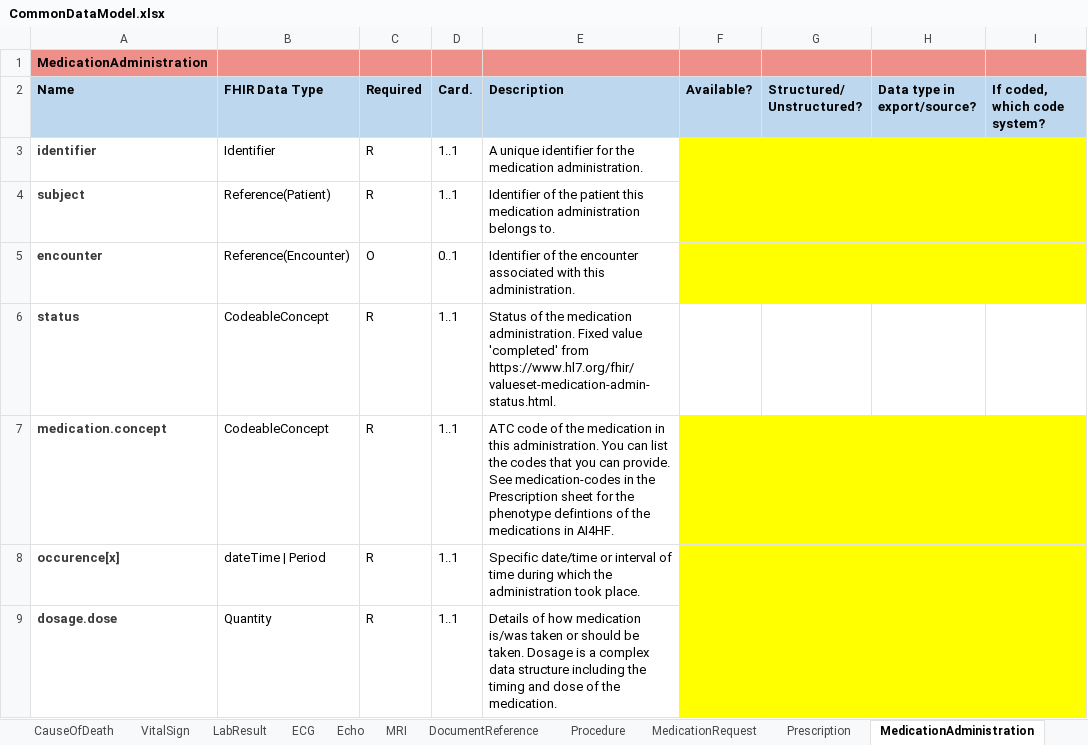
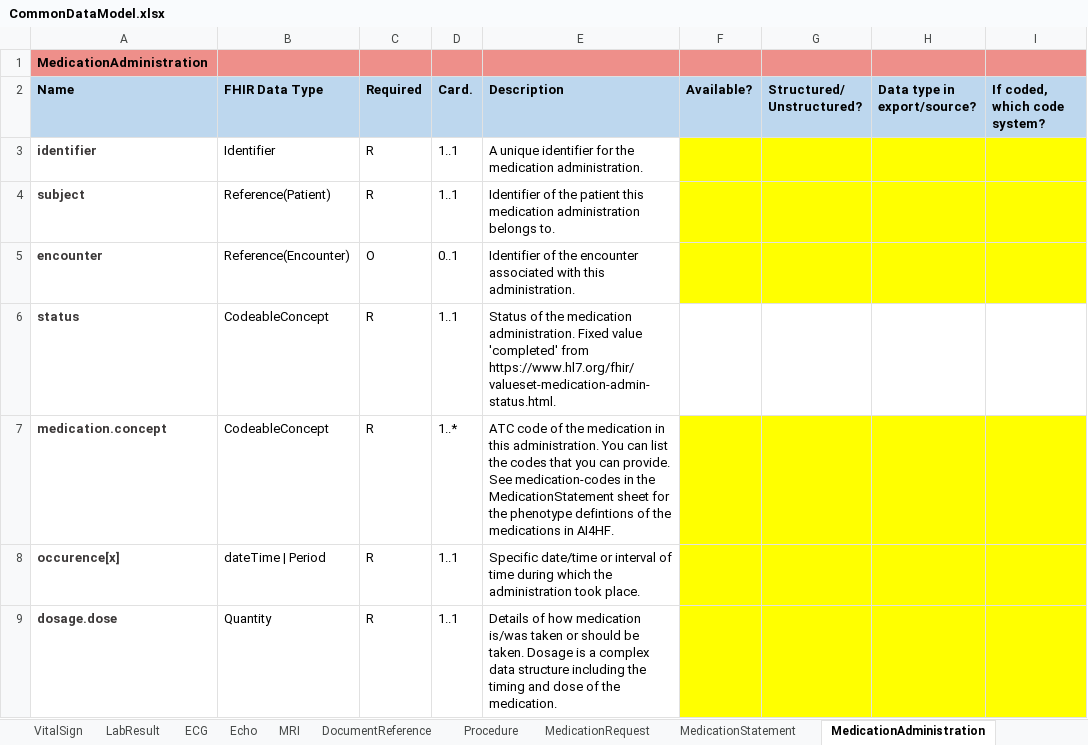
Before and after one commit to DataTools4Heart/common-data-model, an Excel workbook: CommonDataModel.xlsx, sheet MedicationAdministration, drawn as a sheet; values as stored, in another font and other column widths than the file's, no borders; the diff names each change by its address in the sheet, - before the commit and + after, or states it on an @@ line.

Commit message:
:memo: rename Prescription profile to MedicationStatement and update the excel

```diff
--- a/CommonDataModel.xlsx (sheet MedicationAdministration)
+++ b/CommonDataModel.xlsx (sheet MedicationAdministration)
-sheet tab: Prescription
+sheet tab: MedicationStatement
-D7 (Card.): 1..1
+D7 (Card.): 1..*
-E7 (Description): …in the Prescription sheet for…
+E7 (Description): …in the MedicationStatement sheet for…
```
Also changed, not shown: sheet MedicationStatement, sheet List of profiles, other sheet tabs, 2 other files.
